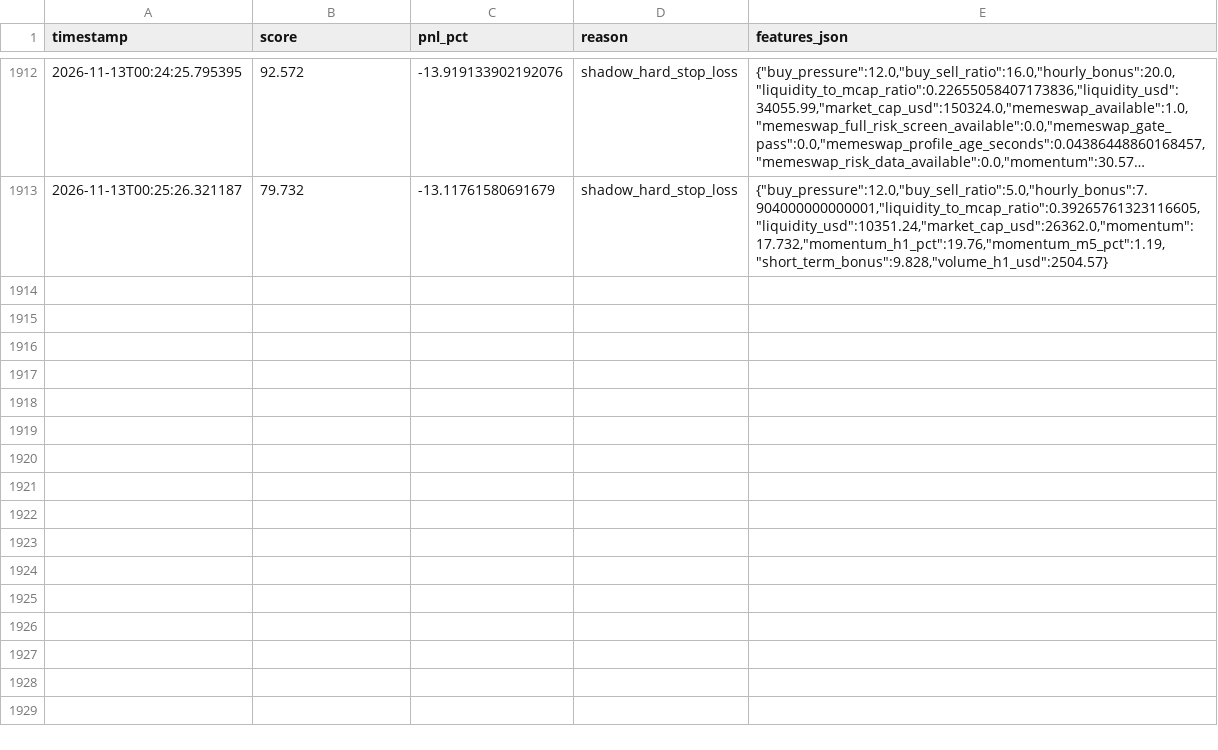
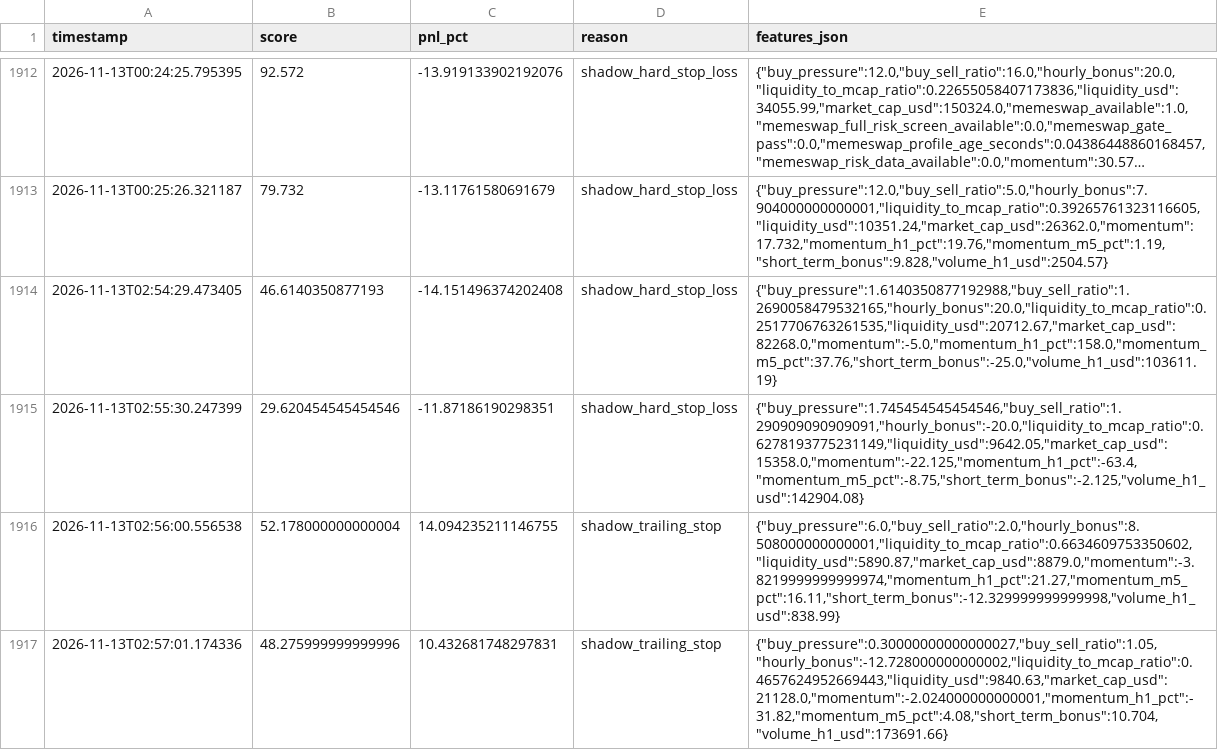
Before and after one commit to amincanani1985-web/meme-scanner-bot, a CSV file: paper_account/shadow_observations.csv, drawn as a sheet; only a part is shown, gaps mark what is left out; long unchanged cells end in ….

```diff
--- a/paper_account/shadow_observations.csv
+++ b/paper_account/shadow_observations.csv
@@ -1913 +1913,5 @@ timestamp,score,pnl_pct,reason,features_json
 2026-11-13T00:25:26.321187,79.732,-13.11761580691679,shadow_hard_stop_loss,"{""buy_pressure"":12.0,""buy_sell_ratio"":5.0,""hourly_bonus"":7.904000000000001,""liquidity_to_mcap_ratio"":0.39265761323116605,""liquidity_usd"":10351.24,""market_cap_usd"":26362.0,""momentum"":17.732,""momentum_h1_pct"":19.76,""momentum_m5_pct"":1.19,""short_term_bonus"":9.828,""volume_h1_usd"":2504.57}"
+2026-11-13T02:54:29.473405,46.6140350877193,-14.151496374202408,shadow_hard_stop_loss,"{""buy_pressure"":1.6140350877192988,""buy_sell_ratio"":1.2690058479532165,""hourly_bonus"":20.0,""liquidity_to_mcap_ratio"":0.2517706763261535,""liquidity_usd"":20712.67,""market_cap_usd"":82268.0,""momentum"":-5.0,""momentum_h1_pct"":158.0,""momentum_m5_pct"":37.76,""short_term_bonus"":-25.0,""volume_h1_usd"":103611.19}"
+2026-11-13T02:55:30.247399,29.620454545454546,-11.87186190298351,shadow_hard_stop_loss,"{""buy_pressure"":1.745454545454546,""buy_sell_ratio"":1.290909090909091,""hourly_bonus"":-20.0,""liquidity_to_mcap_ratio"":0.6278193775231149,""liquidity_usd"":9642.05,""market_cap_usd"":15358.0,""momentum"":-22.125,""momentum_h1_pct"":-63.4,""momentum_m5_pct"":-8.75,""short_term_bonus"":-2.125,""volume_h1_usd"":142904.08}"
+2026-11-13T02:56:00.556538,52.178000000000004,14.094235211146755,shadow_trailing_stop,"{""buy_pressure"":6.0,""buy_sell_ratio"":2.0,""hourly_bonus"":8.508000000000001,""liquidity_to_mcap_ratio"":0.6634609753350602,""liquidity_usd"":5890.87,""market_cap_usd"":8879.0,""momentum"":-3.8219999999999974,""momentum_h1_pct"":21.27,""momentum_m5_pct"":16.11,""short_term_bonus"":-12.329999999999998,""volume_h1_usd"":838.99}"
+2026-11-13T02:57:01.174336,48.275999999999996,10.432681748297831,shadow_trailing_stop,"{""buy_pressure"":0.30000000000000027,""buy_sell_ratio"":1.05,""hourly_bonus"":-12.728000000000002,""liquidity_to_mcap_ratio"":0.4657624952669443,""liquidity_usd"":9840.63,""market_cap_usd"":21128.0,""momentum"":-2.024000000000001,""momentum_h1_pct"":-31.82,""momentum_m5_pct"":4.08,""short_term_bonus"":10.704,""volume_h1_usd"":173691.66}"
```
Also changed, not shown: 10 other files.
